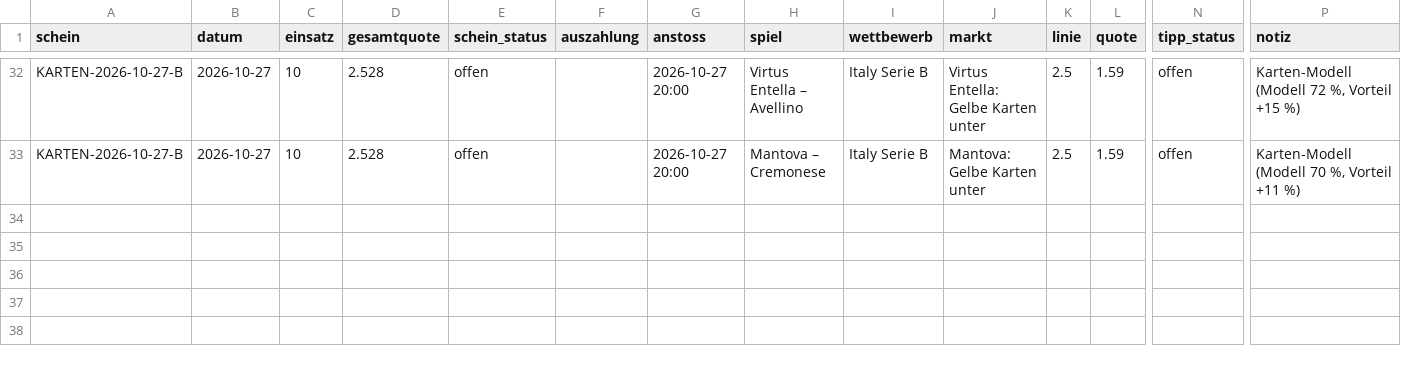
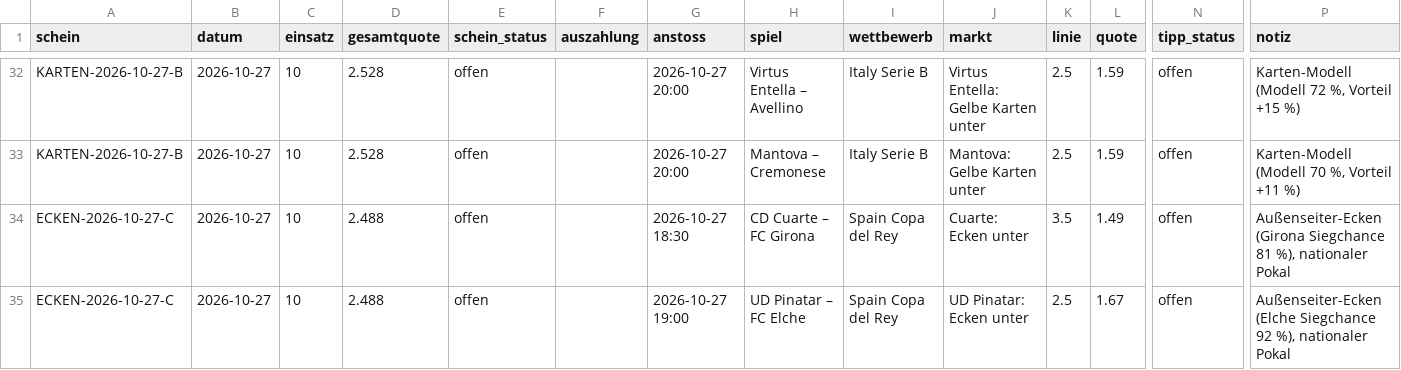
Before and after one commit to peatxxxx-star/trend-scanner, a CSV file: karten_wetten.csv, drawn as a sheet; only a part is shown, gaps mark what is left out; rows hold the shown columns only; the diff names each change by its address in the sheet, - before the commit and + after, or states it on an @@ line.

```diff
--- a/karten_wetten.csv
+++ b/karten_wetten.csv
+row 34: ECKEN-2026-10-27-C | 2026-10-27 | 10 | 2.488 | offen |  | 2026-10-27 18:30 | CD Cuarte – FC Girona | Spain Copa del Rey | Cuarte: Ecken unter | 3.5 | 1.49 | offen | Außenseiter-Ecken (Girona Siegchance 81 %), nationaler Pokal
+row 35: ECKEN-2026-10-27-C | 2026-10-27 | 10 | 2.488 | offen |  | 2026-10-27 19:00 | UD Pinatar – FC Elche | Spain Copa del Rey | UD Pinatar: Ecken unter | 2.5 | 1.67 | offen | Außenseiter-Ecken (Elche Siegchance 92 %), nationaler Pokal
```
